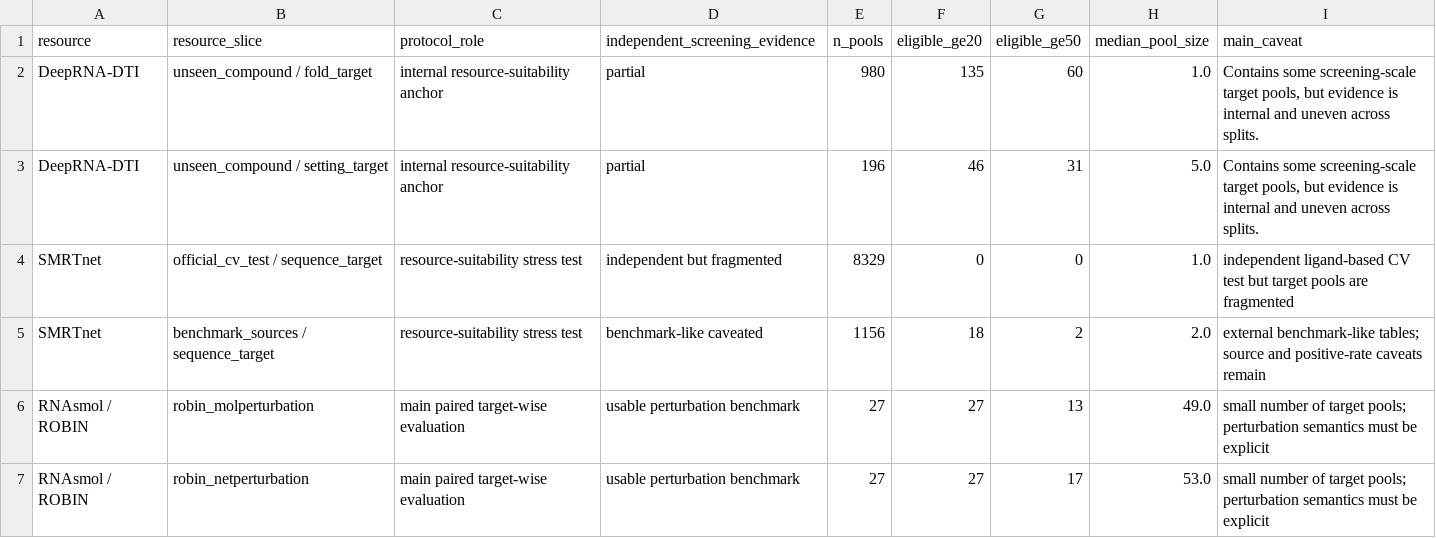
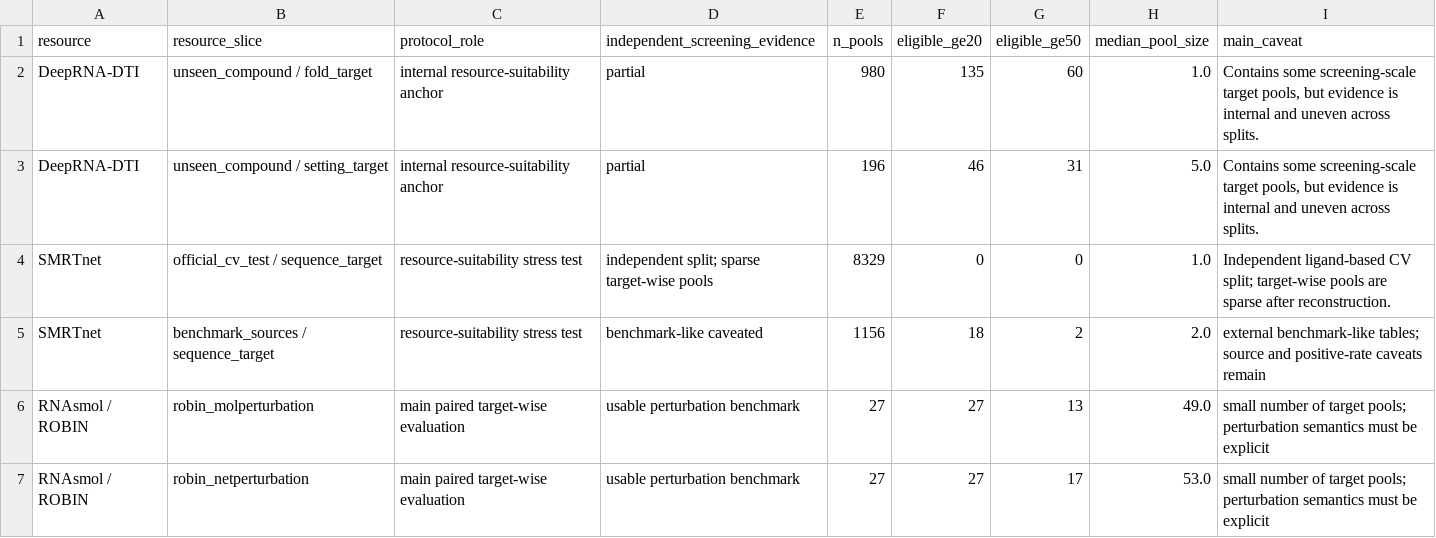
Before and after one commit to 0DuiY0/Target-Wise-RNA-Compound-Screening-Benchmark, a CSV file: results/tables/resource_suitability.csv (was results/tables/v8_resource_suitability.csv), drawn as a sheet.

```diff
--- a/results/tables/v8_resource_suitability.csv
+++ b/results/tables/resource_suitability.csv
@@ -3,3 +3,3 @@ DeepRNA-DTI,unseen_compound / fold_target,internal resource-suitability anchor,p
 DeepRNA-DTI,unseen_compound / setting_target,internal resource-suitability anchor,partial,196,46,31,5.0,"Contains some screening-scale target pools, but evidence is internal and uneven across splits."
-SMRTnet,official_cv_test / sequence_target,resource-suitability stress test,independent but fragmented,8329,0,0,1.0,independent ligand-based CV test but target pools are fragmented
+SMRTnet,official_cv_test / sequence_target,resource-suitability stress test,independent split; sparse target-wise pools,8329,0,0,1.0,Independent ligand-based CV split; target-wise pools are sparse after reconstruction.
 SMRTnet,benchmark_sources / sequence_target,resource-suitability stress test,benchmark-like caveated,1156,18,2,2.0,external benchmark-like tables; source and positive-rate caveats remain
```
Also changed, not shown: 15 other files.
